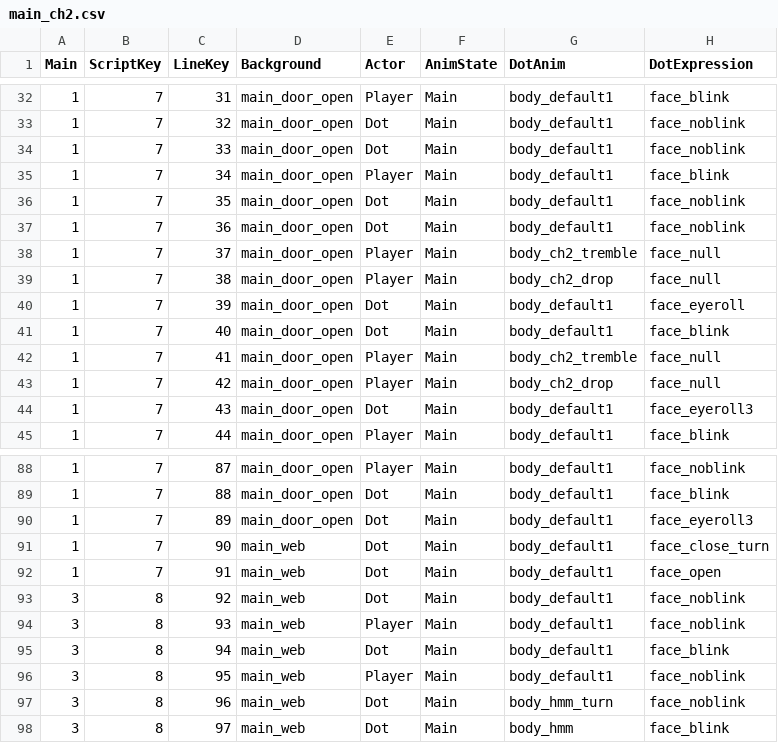
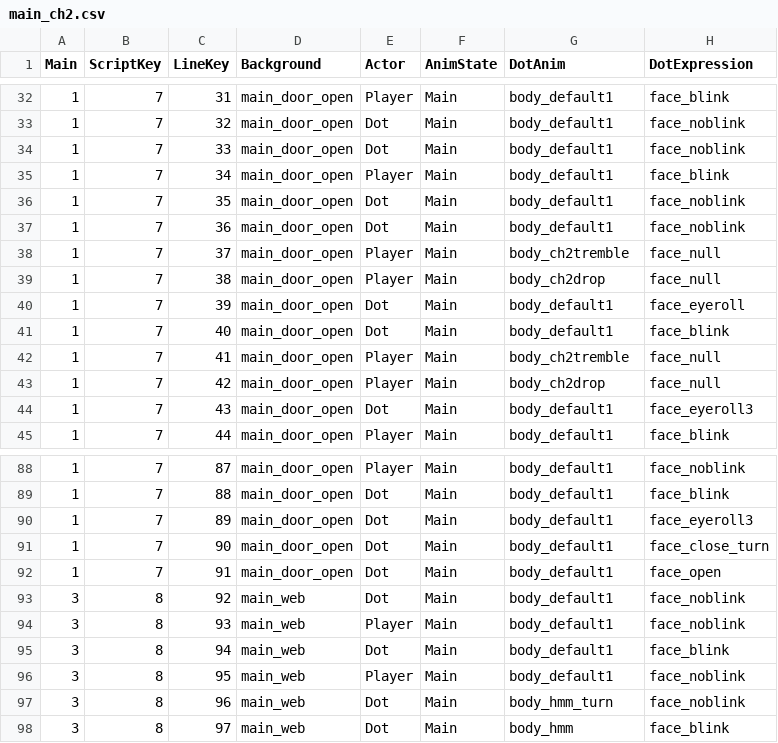
Before and after one commit to MungchiTheBlackThing/The-Black-Thing, a CSV file: Assets/Resources/CSV/main_script/main_ch2.csv, drawn as a sheet; only a part is shown, gaps mark what is left out; the diff names each change by its address in the sheet, - before the commit and + after, or states it on an @@ line.

```diff
--- a/Assets/Resources/CSV/main_script/main_ch2.csv
+++ b/Assets/Resources/CSV/main_script/main_ch2.csv
-G38 (DotAnim): body_ch2_tremble
+G38 (DotAnim): body_ch2tremble
-G39 (DotAnim): body_ch2_drop
+G39 (DotAnim): body_ch2drop
-G42 (DotAnim): body_ch2_tremble
+G42 (DotAnim): body_ch2tremble
-G43 (DotAnim): body_ch2_drop
+G43 (DotAnim): body_ch2drop
-D91:D92 (Background): main_web
+D91:D92 (Background): main_door_open
```
Also changed, not shown: Assets/Resources/CSV/main_video_csv/SrcDay100.csv, 17 other files.
